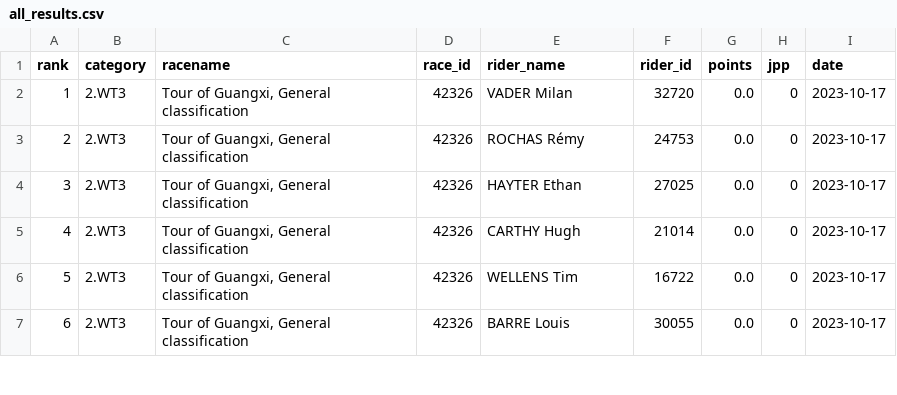
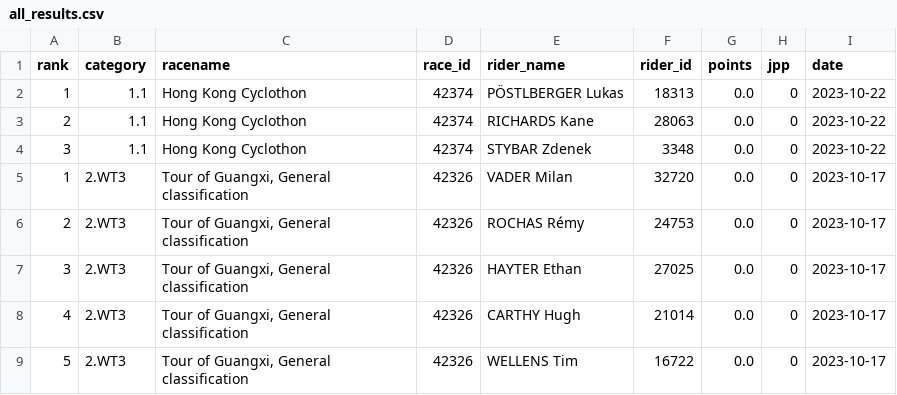
Before and after one commit to wijnandb/wielerspel2023, a CSV file: _data/all_results.csv, drawn as a sheet; only a part is shown; the shorter side is filled out with more unchanged rows.

Commit message:
New results at 2023-10-22T17:10:25

```diff
--- a/_data/all_results.csv
+++ b/_data/all_results.csv
@@ -1,2 +1,5 @@
 rank,category,racename,race_id,rider_name,rider_id,points,jpp,date
+1,1.1,Hong Kong Cyclothon,42374,PÖSTLBERGER Lukas,18313,0.0,0,2023-10-22
+2,1.1,Hong Kong Cyclothon,42374,RICHARDS Kane,28063,0.0,0,2023-10-22
+3,1.1,Hong Kong Cyclothon,42374,STYBAR Zdenek,3348,0.0,0,2023-10-22
 1,2.WT3,"Tour of Guangxi, General classification",42326,VADER Milan,32720,0.0,0,2023-10-17
```
Also changed, not shown: _data/latest_results.csv.
